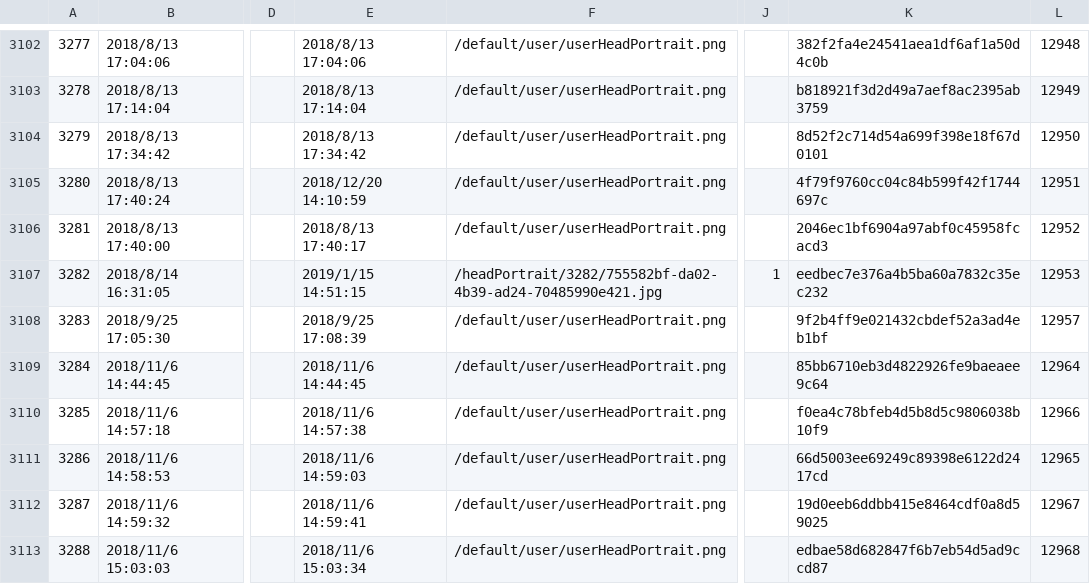
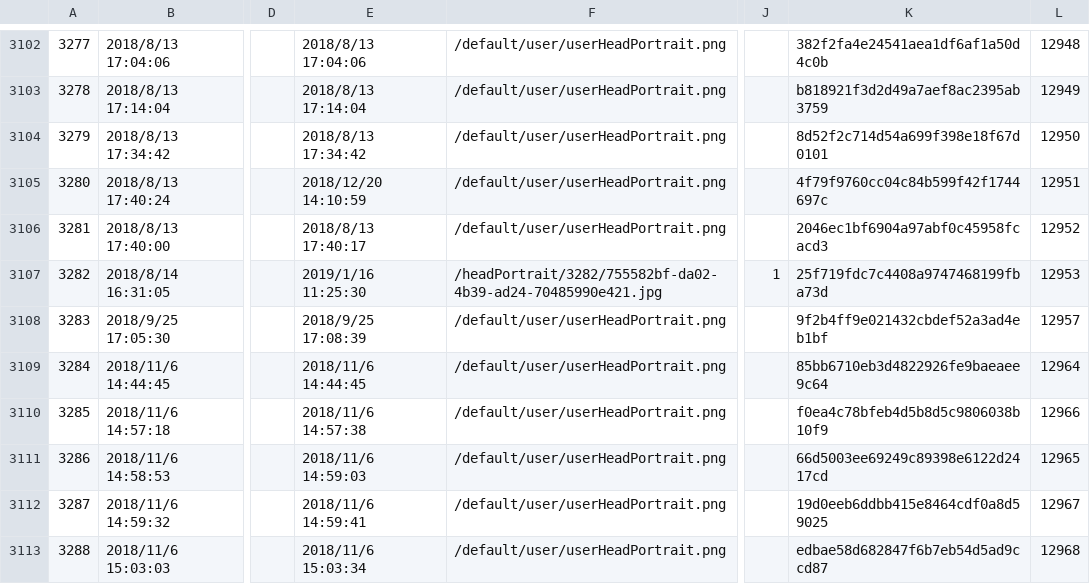
Before and after one commit to big-data-2019/mall_data_analysis, a CSV file: spark-project/src/main/resources/app_user.csv, drawn as a sheet; only a part is shown, gaps mark what is left out; the diff names each change by its address in the sheet, - before the commit and + after, or states it on an @@ line.

```diff
--- a/spark-project/src/main/resources/app_user.csv
+++ b/spark-project/src/main/resources/app_user.csv
-E3107: 2019/1/15 14:51:15
+E3107: 2019/1/16 11:25:30
-K3107: eedbec7e376a4b5ba60a7832c35ec232
+K3107: 25f719fdc7c4408a9747468199fba73d
```
Also changed, not shown: 5 other files.
